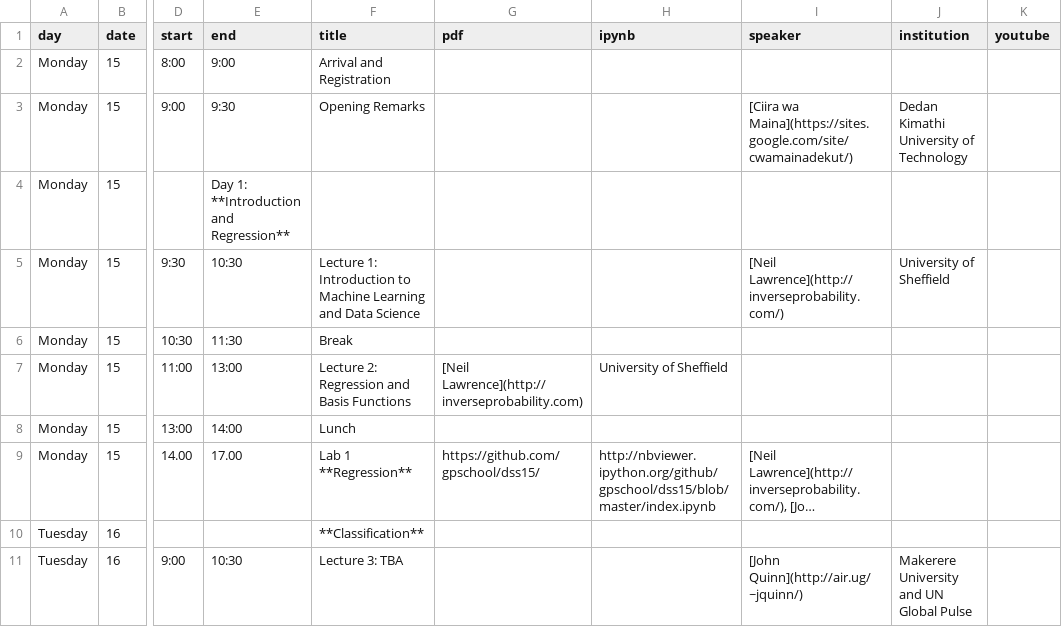
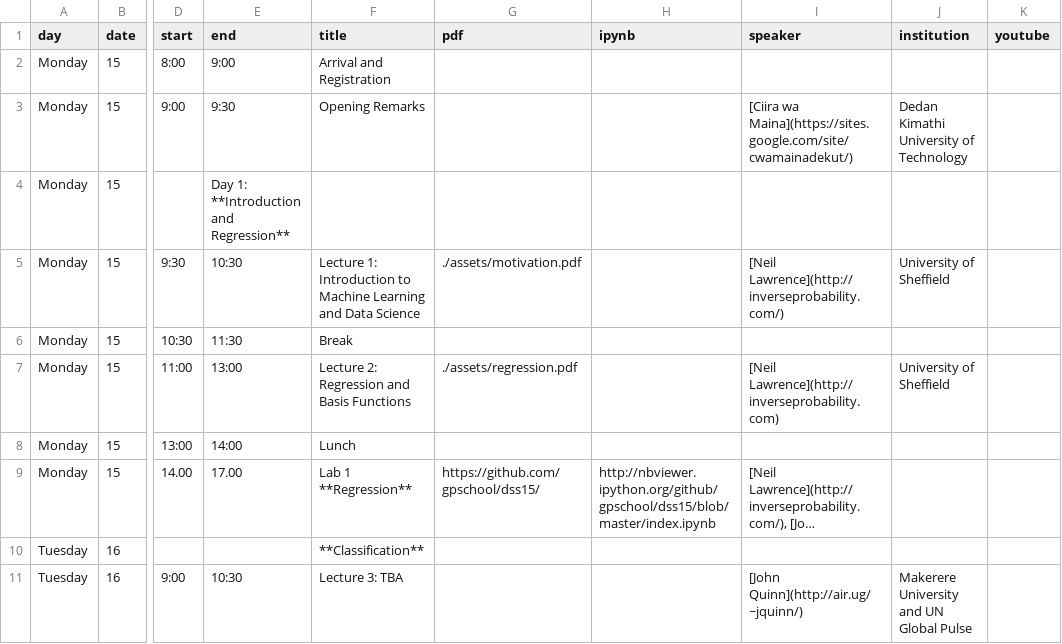
Before and after one commit to gpschool/dss15, a CSV file: _data/lectures.csv, drawn as a sheet; only a part is shown, gaps mark what is left out; long unchanged cells end in …; the diff names each change by its address in the sheet, - before the commit and + after, or states it on an @@ line.

Commit message:
Add lecture slide files

```diff
--- a/_data/lectures.csv
+++ b/_data/lectures.csv
-G5 (pdf): (empty)
+G5 (pdf): ./assets/motivation.pdf
-G7 (pdf): [Neil Lawrence](http://inverseprobability.com)
+G7 (pdf): ./assets/regression.pdf
-H7 (ipynb): University of Sheffield
+H7 (ipynb): (empty)
-I7 (speaker): (empty)
+I7 (speaker): [Neil Lawrence](http://inverseprobability.com)
-J7 (institution): (empty)
+J7 (institution): University of Sheffield
```
Also changed, not shown: 2 other files.
